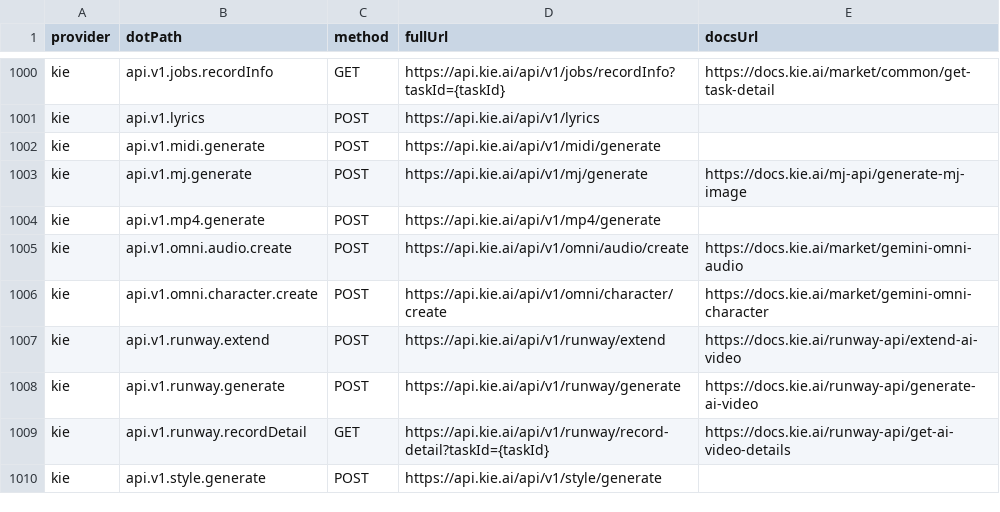
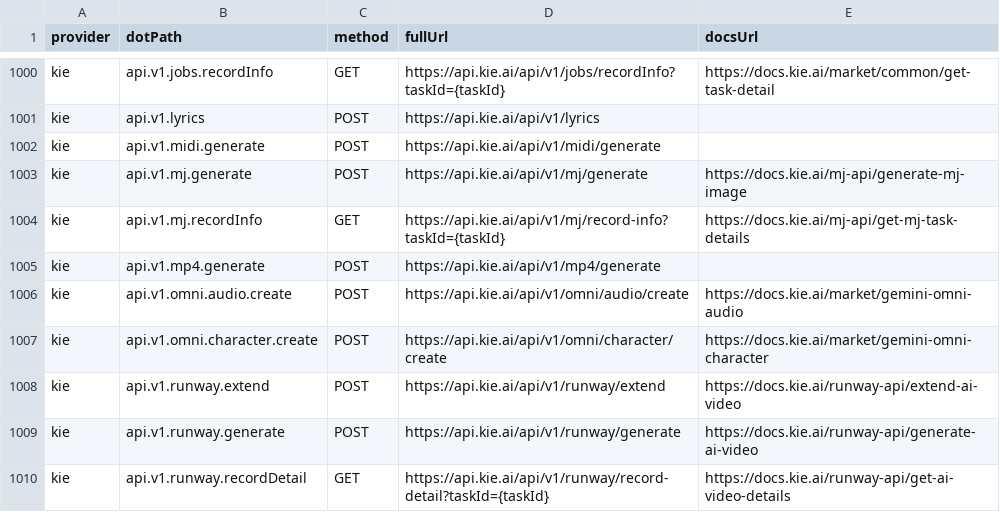
Before and after one commit to justintanner/apicity, a TSV file: scripts/endpoint-docs.tsv, drawn as a sheet; only a part is shown, gaps mark what is left out; the shorter side is filled out with more unchanged rows; the diff names each change by its address in the sheet, - before the commit and + after, or states it on an @@ line.

Commit message:
feat(kie): add Midjourney record info endpoint (ac-mh9oy)
Add the KIE Midjourney task details poller at get.api.v1.mj.recordInfo so callers can retrieve generation status and result URLs from /api/v1/mj/record-info using a taskId. The new method follows the existing KIE endpoint pattern, exposes request and response schemas, and registers the upstream docs metadata used by endpoint linting and README generation.

The focused test covers request URL encoding, GET headers, request schema validation, and response schema validation without recording a HAR because this assignment explicitly defers fixture recording while city 1Password returns 403. Validation run locally: build:kie, dev:preflight:provider -- kie, and test:affected, which fell back to the full replay suite.

Remaining follow-up for the draft PR: record the HAR and verify pure replay once credentials are available.

```diff
--- a/scripts/endpoint-docs.tsv
+++ b/scripts/endpoint-docs.tsv
+row 1004: kie | api.v1.mj.recordInfo | GET | https://api.kie.ai/api/v1/mj/record-info?taskId={taskId} | https://docs.kie.ai/mj-api/get-mj-task-details
```
Also changed, not shown: 6 other files.
